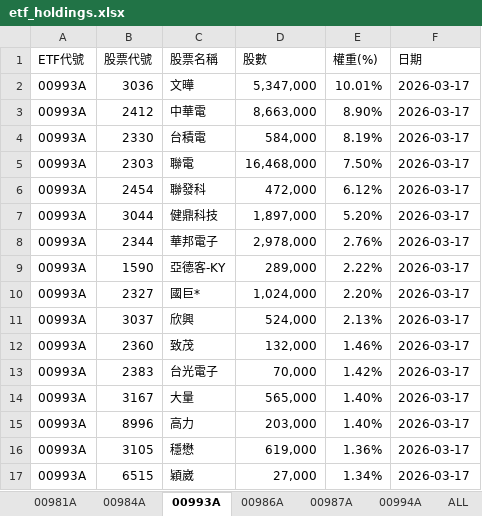
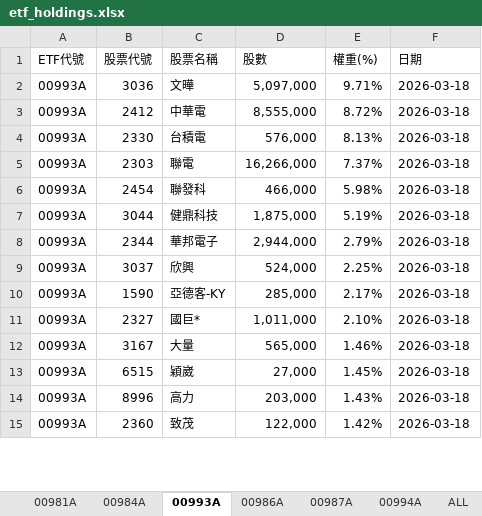
Before and after one commit to Terry-usdc/etf-auto-update, an Excel workbook: etf_holdings.xlsx, sheet 00993A, drawn as a sheet; only a part is shown; values as stored, in another font and other column widths than the file's, no cell formats; removed rows and columns are numbered as before the commit, all else as after; the diff covers the shown part only; the diff names each change by its address in the sheet, - before the commit and + after, or states it on an @@ line.

```diff
--- a/etf_holdings.xlsx (sheet 00993A)
+++ b/etf_holdings.xlsx (sheet 00993A)
-D2 (股數): 5,347,000
+D2 (股數): 5,097,000
-E2 (權重(%)): 10.01%
+E2 (權重(%)): 9.71%
-F2:F8 (日期): 2026-03-17
+F2:F8 (日期): 2026-03-18
-D3 (股數): 8,663,000
+D3 (股數): 8,555,000
-E3 (權重(%)): 8.90%
+E3 (權重(%)): 8.72%
-D4 (股數): 584,000
+D4 (股數): 576,000
-E4 (權重(%)): 8.19%
+E4 (權重(%)): 8.13%
-D5 (股數): 16,468,000
+D5 (股數): 16,266,000
-E5 (權重(%)): 7.50%
+E5 (權重(%)): 7.37%
-D6 (股數): 472,000
+D6 (股數): 466,000
-E6 (權重(%)): 6.12%
+E6 (權重(%)): 5.98%
-D7 (股數): 1,897,000
+D7 (股數): 1,875,000
-E7 (權重(%)): 5.20%
+E7 (權重(%)): 5.19%
-D8 (股數): 2,978,000
+D8 (股數): 2,944,000
-E8 (權重(%)): 2.76%
+E8 (權重(%)): 2.79%
+row 9: 00993A | 3037 | 欣興 | 524,000 | 2.25% | 2026-03-18
-D10 (股數): 289,000
+D10 (股數): 285,000
-E10 (權重(%)): 2.22%
+E10 (權重(%)): 2.17%
-F10:F11 (日期): 2026-03-17
+F10:F11 (日期): 2026-03-18
-D11 (股數): 1,024,000
+D11 (股數): 1,011,000
-E11 (權重(%)): 2.20%
+E11 (權重(%)): 2.10%
-row 11: 00993A | 3037 | 欣興 | 524,000 | 2.13% | 2026-03-17
-row 12: 00993A | 2360 | 致茂 | 132,000 | 1.46% | 2026-03-17
-row 13: 00993A | 2383 | 台光電子 | 70,000 | 1.42% | 2026-03-17
-E12 (權重(%)): 1.40%
+E12 (權重(%)): 1.46%
-F12 (日期): 2026-03-17
+F12 (日期): 2026-03-18
-row 15: 00993A | 8996 | 高力 | 203,000 | 1.40% | 2026-03-17
-row 16: 00993A | 3105 | 穩懋 | 619,000 | 1.36% | 2026-03-17
-E13 (權重(%)): 1.34%
+E13 (權重(%)): 1.45%
-F13 (日期): 2026-03-17
+F13 (日期): 2026-03-18
+row 14: 00993A | 8996 | 高力 | 203,000 | 1.43% | 2026-03-18
+row 15: 00993A | 2360 | 致茂 | 122,000 | 1.42% | 2026-03-18
```
Also changed, not shown: 20 added rows, 18 removed rows and 42 edited cells elsewhere in this sheet, sheet ALL, sheet 00984A, sheet 00987A, sheet 00994A, sheet 00986A, sheet 00981A, cell formats, 1 other file.
